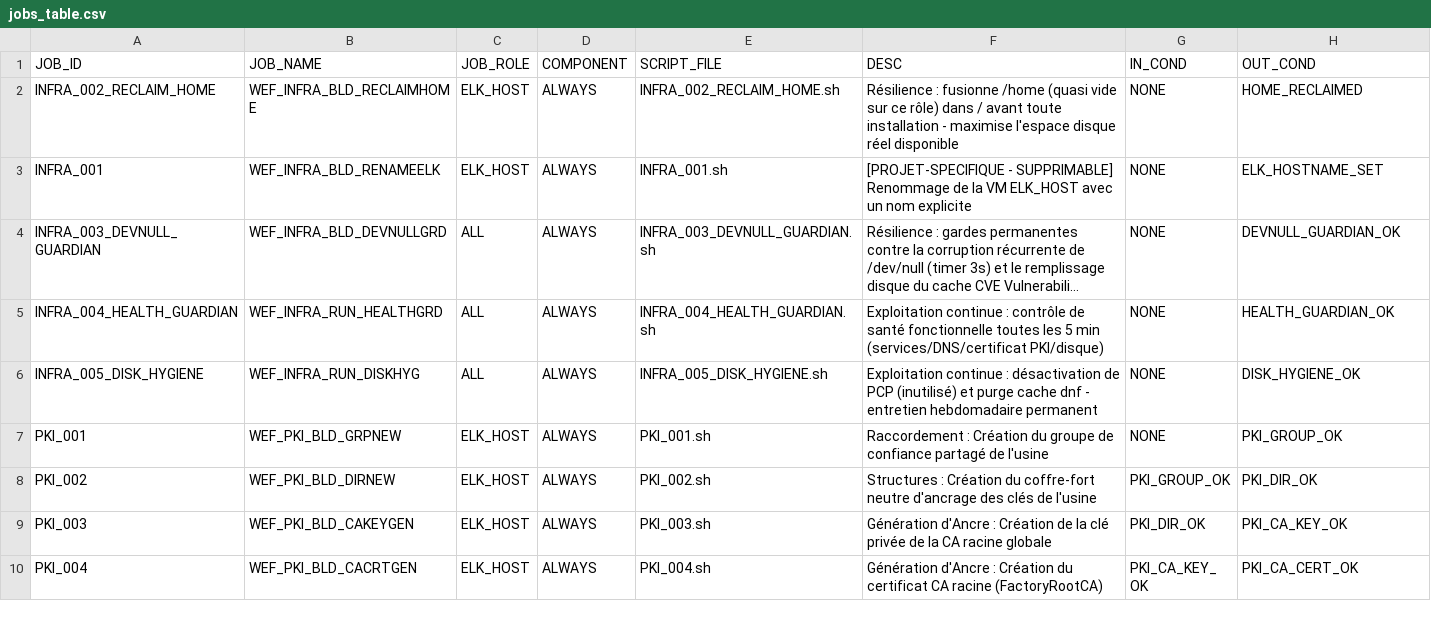
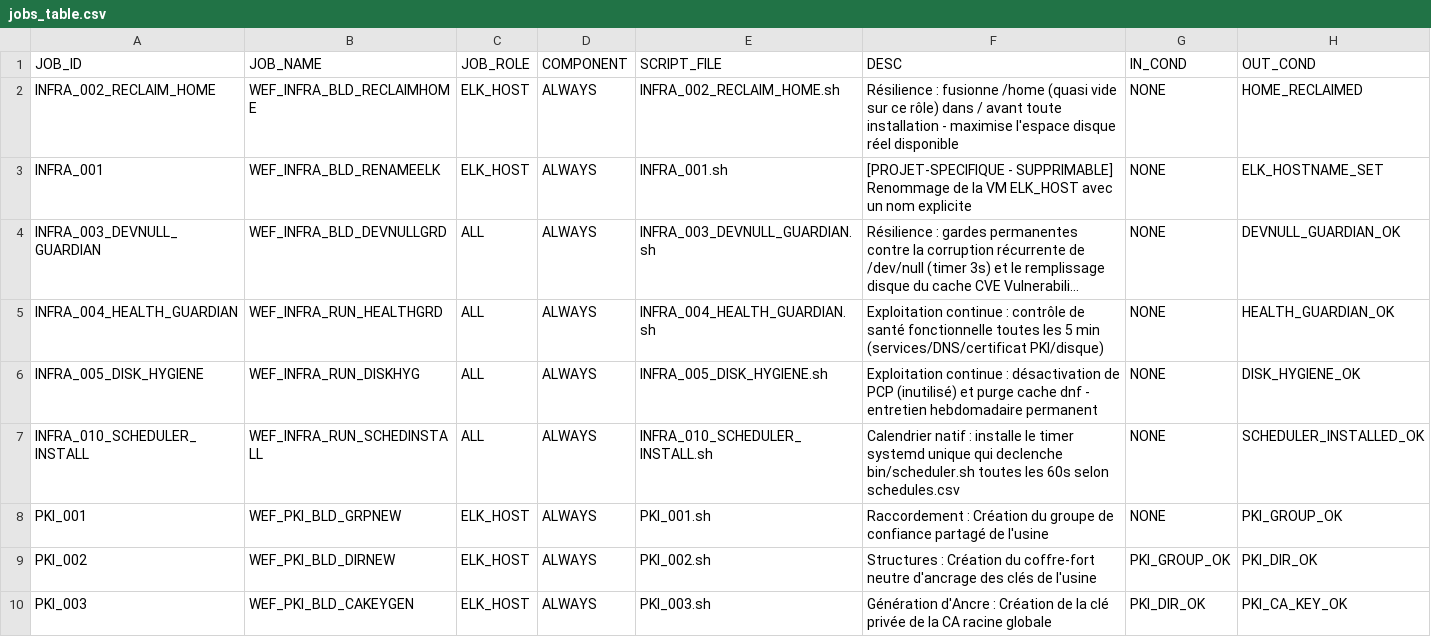
Before and after one commit to ykeupssi123-ship-it/WEF, a CSV file: jobs_table.csv, drawn as a sheet; only a part is shown; the shorter side is filled out with more unchanged rows; long unchanged cells end in ….

```diff
--- a/jobs_table.csv
+++ b/jobs_table.csv
@@ -6,2 +6,3 @@ INFRA_004_HEALTH_GUARDIAN,WEF_INFRA_RUN_HEALTHGRD,ALL,ALWAYS,INFRA_004_HEALTH_GU
 INFRA_005_DISK_HYGIENE,WEF_INFRA_RUN_DISKHYG,ALL,ALWAYS,INFRA_005_DISK_HYGIENE.sh,Exploitation continue : désactivation de PCP (inutilisé) et purge cache dnf - entretien hebdomadaire permanent,NONE,DISK_HYGIENE_OK
+INFRA_010_SCHEDULER_INSTALL,WEF_INFRA_RUN_SCHEDINSTALL,ALL,ALWAYS,INFRA_010_SCHEDULER_INSTALL.sh,Calendrier natif : installe le timer systemd unique qui declenche bin/scheduler.sh toutes les 60s selon schedules.csv,NONE,SCHEDULER_INSTALLED_OK
 PKI_001,WEF_PKI_BLD_GRPNEW,ELK_HOST,ALWAYS,PKI_001.sh,Raccordement : Création du groupe de confiance partagé de l'usine,NONE,PKI_GROUP_OK
```
Also changed, not shown: 13 other files.
